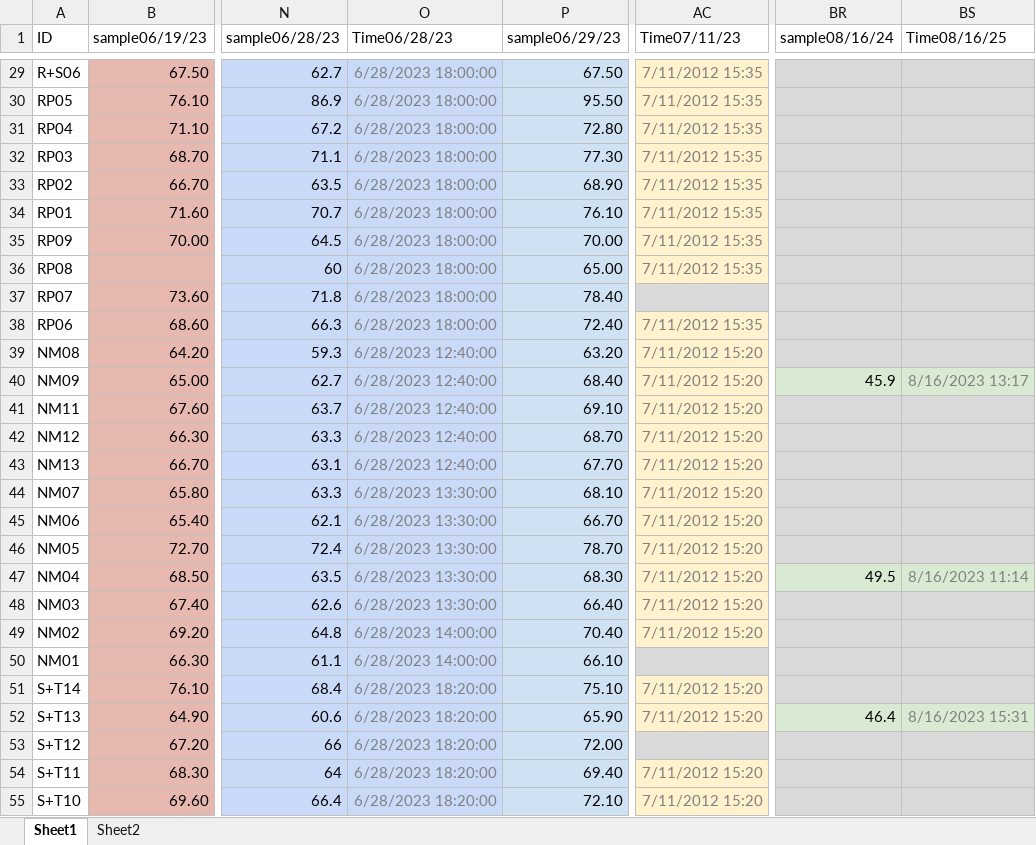
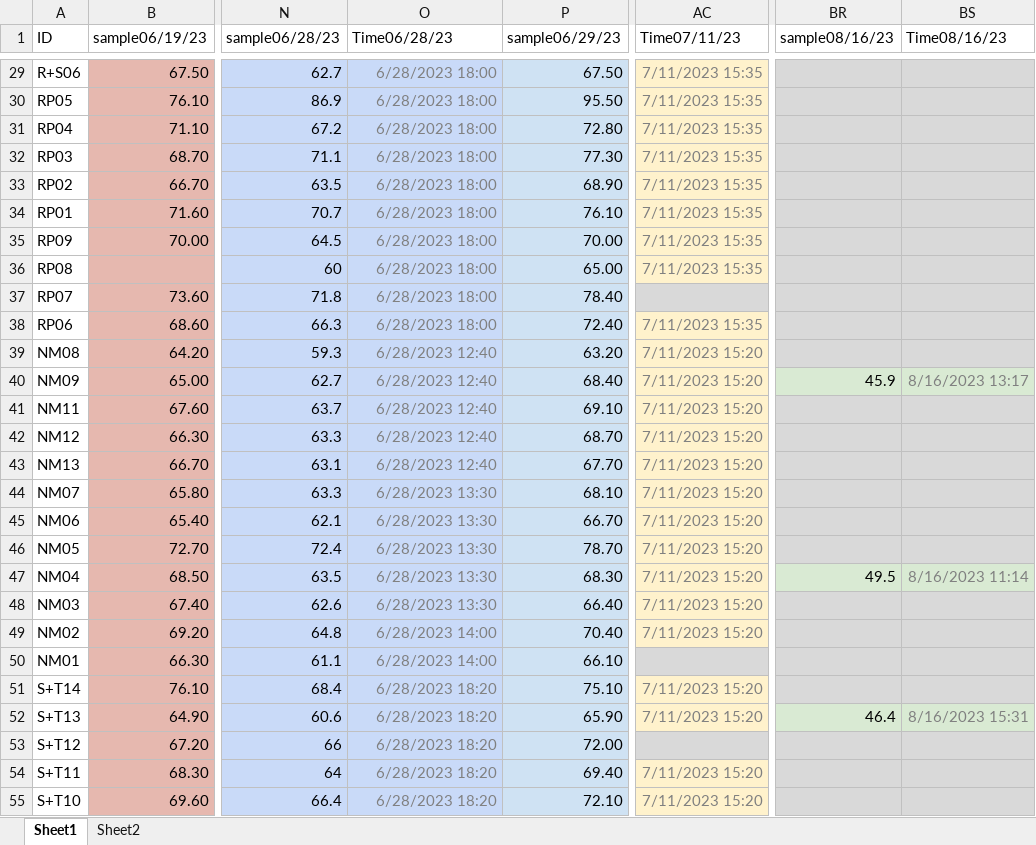
Before and after one commit to dagalarza4/Bogar-Lab, an Excel workbook: Lysimetry Data for R.xlsx, sheet Sheet1, drawn as a sheet; only a part is shown, gaps mark what is left out; values as stored, in another font and other column widths than the file's, no borders; the diff covers the shown part only; the diff names each change by its address in the sheet, - before the commit and + after, or states it on an @@ line.

```diff
--- a/Lysimetry Data for R.xlsx (sheet Sheet1)
+++ b/Lysimetry Data for R.xlsx (sheet Sheet1)
-BR1: sample08/16/24
+BR1: sample08/16/23
-BS1: Time08/16/25
+BS1: Time08/16/23
-O29:O38 (Time06/28/23): 6/28/2023 18:00:00
+O29:O38 (Time06/28/23): 6/28/2023 18:00
-AC29:AC36 (Time07/11/23): 7/11/2012 15:35
+AC29:AC36 (Time07/11/23): 7/11/2023 15:35
-AC38 (Time07/11/23): 7/11/2012 15:35
+AC38 (Time07/11/23): 7/11/2023 15:35
-O39:O43 (Time06/28/23): 6/28/2023 12:40:00
+O39:O43 (Time06/28/23): 6/28/2023 12:40
-AC39:AC49 (Time07/11/23): 7/11/2012 15:20
+AC39:AC49 (Time07/11/23): 7/11/2023 15:20
-O44:O48 (Time06/28/23): 6/28/2023 13:30:00
+O44:O48 (Time06/28/23): 6/28/2023 13:30
-O49:O50 (Time06/28/23): 6/28/2023 14:00:00
+O49:O50 (Time06/28/23): 6/28/2023 14:00
-O51:O55 (Time06/28/23): 6/28/2023 18:20:00
+O51:O55 (Time06/28/23): 6/28/2023 18:20
-AC51:AC52 (Time07/11/23): 7/11/2012 15:20
+AC51:AC52 (Time07/11/23): 7/11/2023 15:20
-AC54:AC55 (Time07/11/23): 7/11/2012 15:20
+AC54:AC55 (Time07/11/23): 7/11/2023 15:20
```
Also changed, not shown: 120 edited cells elsewhere in this sheet, 4 other files.
